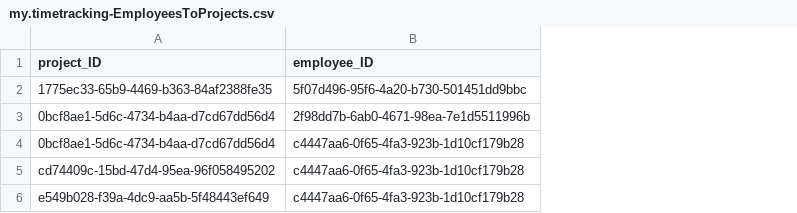
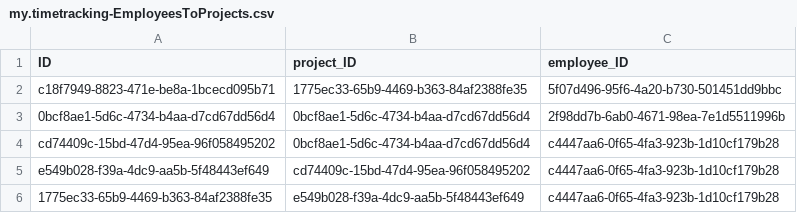
Before and after one commit to BenediktHoelker/cap-timetracking, a CSV file: db/csv/my.timetracking-EmployeesToProjects.csv, drawn as a sheet; the diff names each change by its address in the sheet, - before the commit and + after, or states it on an @@ line.

Commit message:
UI for creating projects

```diff
--- a/db/csv/my.timetracking-EmployeesToProjects.csv
+++ b/db/csv/my.timetracking-EmployeesToProjects.csv
+column A (ID), rows 2-6: c18f7949-8823-471e-be8a-1bcecd095b71 | 0bcf8ae1-5d6c-4734-b4aa-d7cd67dd56d4 | cd74409c-15bd-47d4-95ea-96f058495202 | e549b028-f39a-4dc9-aa5b-5f48443ef649 | 1775ec33-65b9-4469-b363-84af2388fe35
```
Also changed, not shown: 5 other files.
